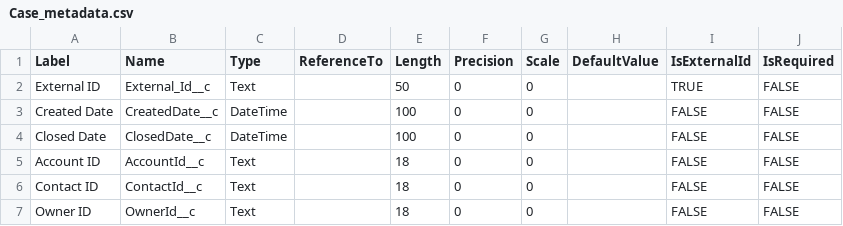
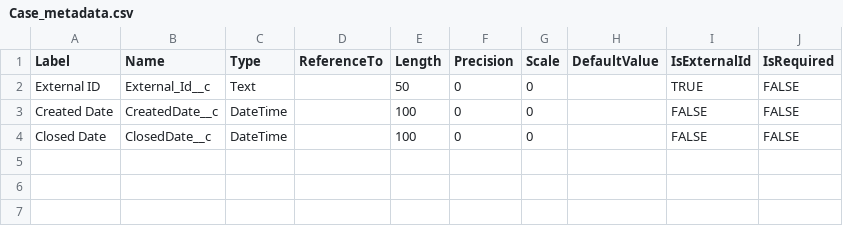
Before and after one commit to rodrigom-oktana-io/wave-tooling, a CSV file: Sales/metadata/Case_metadata.csv, drawn as a sheet.

Commit message:
Update Case_metadata.csv

```diff
--- a/Sales/metadata/Case_metadata.csv
+++ b/Sales/metadata/Case_metadata.csv
@@ -4,4 +4 @@ Created Date,CreatedDate__c,DateTime,,100,0,0,,FALSE,FALSE
 Closed Date,ClosedDate__c,DateTime,,100,0,0,,FALSE,FALSE
-Account ID,AccountId__c,Text,,18,0,0,,FALSE,FALSE
-Contact ID,ContactId__c,Text,,18,0,0,,FALSE,FALSE
-Owner ID,OwnerId__c,Text,,18,0,0,,FALSE,FALSE
```
